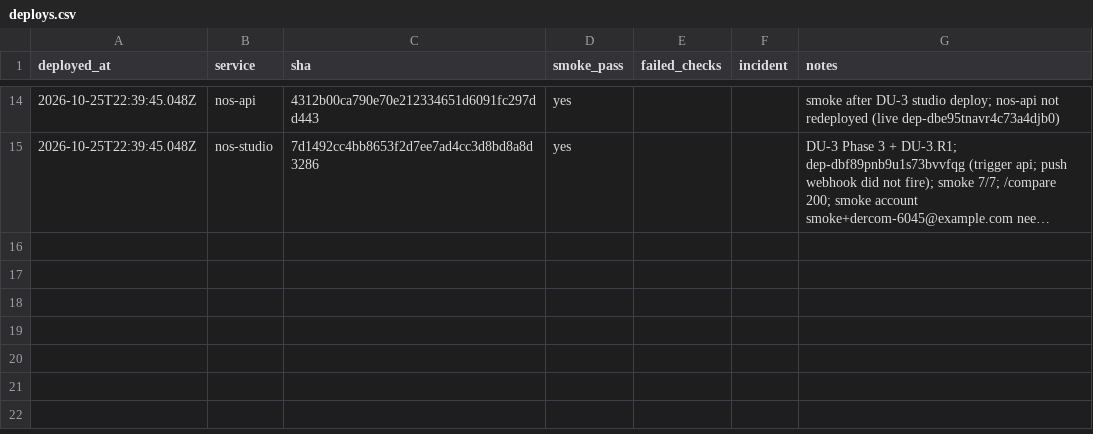
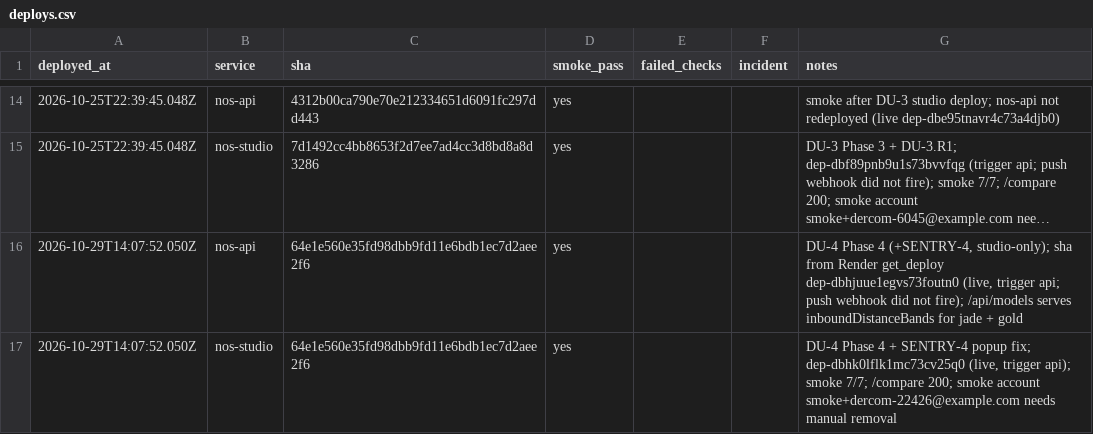
Before and after one commit to ShubhamKr07/network-optimization-studio, a CSV file: docs/superpowers/metrics/deploys.csv, drawn as a sheet; only a part is shown, gaps mark what is left out; long unchanged cells end in …; the diff names each change by its address in the sheet, - before the commit and + after, or states it on an @@ line.

```diff
--- a/docs/superpowers/metrics/deploys.csv
+++ b/docs/superpowers/metrics/deploys.csv
+row 16: 2026-10-29T14:07:52.050Z | nos-api | 64e1e560e35fd98dbb9fd11e6bdb1ec7d2aee2f6 | yes |  |  | DU-4 Phase 4 (+SENTRY-4, studio-only); sha from Render get_deploy dep-dbhjuue1egvs73foutn0 (live, trigger api; push webhook did not fire); /api/models serves inboundDistanceBands for jade + gold
+row 17: 2026-10-29T14:07:52.050Z | nos-studio | 64e1e560e35fd98dbb9fd11e6bdb1ec7d2aee2f6 | yes |  |  | DU-4 Phase 4 + SENTRY-4 popup fix; dep-dbhk0lflk1mc73cv25q0 (live, trigger api); smoke 7/7; /compare 200; smoke account smoke+dercom-22426@example.com needs manual removal
```
Also changed, not shown: 1 other file.
